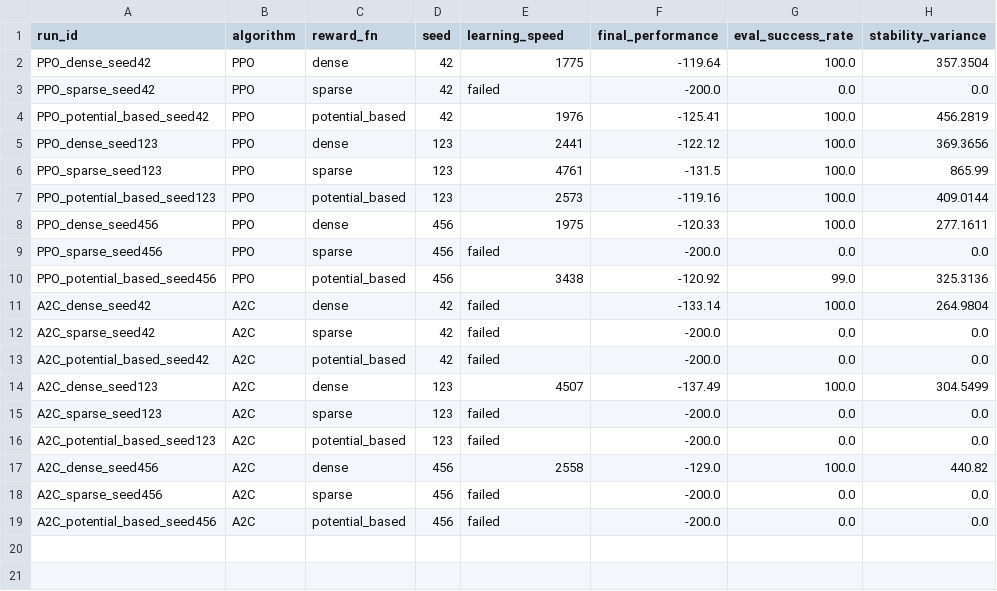
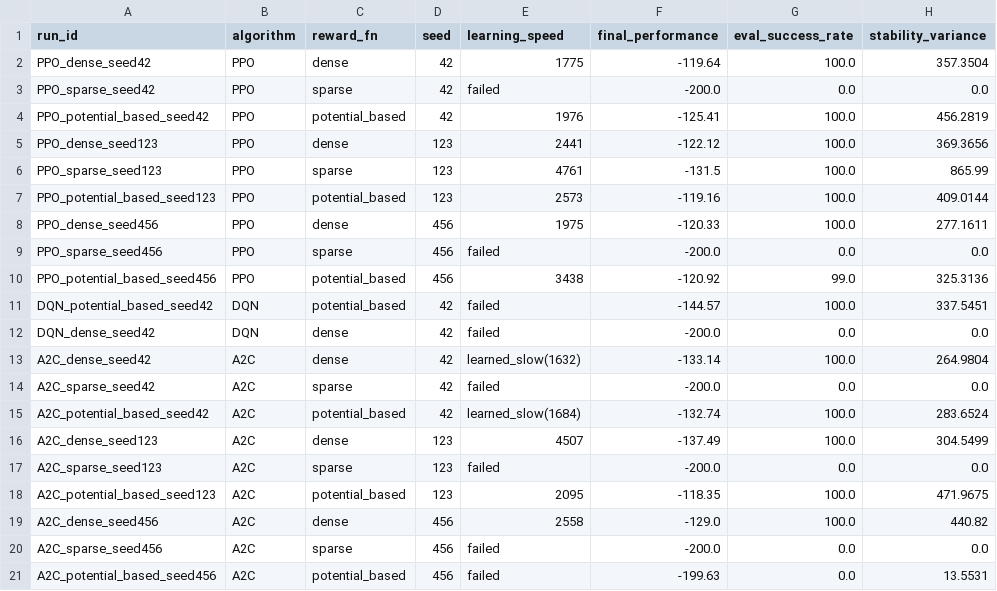
Before and after one commit to alaa-kalach/Reward-Sensitivity-in-RL, a CSV file: logs/summary.csv, drawn as a sheet.

```diff
--- a/logs/summary.csv
+++ b/logs/summary.csv
@@ -10,10 +10,12 @@ PPO_sparse_seed456,PPO,sparse,456,failed,-200.0,0.0,0.0
 PPO_potential_based_seed456,PPO,potential_based,456,3438,-120.92,99.0,325.3136
-A2C_dense_seed42,A2C,dense,42,failed,-133.14,100.0,264.9804
+DQN_potential_based_seed42,DQN,potential_based,42,failed,-144.57,100.0,337.5451
+DQN_dense_seed42,DQN,dense,42,failed,-200.0,0.0,0.0
+A2C_dense_seed42,A2C,dense,42,learned_slow(1632),-133.14,100.0,264.9804
 A2C_sparse_seed42,A2C,sparse,42,failed,-200.0,0.0,0.0
-A2C_potential_based_seed42,A2C,potential_based,42,failed,-200.0,0.0,0.0
+A2C_potential_based_seed42,A2C,potential_based,42,learned_slow(1684),-132.74,100.0,283.6524
 A2C_dense_seed123,A2C,dense,123,4507,-137.49,100.0,304.5499
 A2C_sparse_seed123,A2C,sparse,123,failed,-200.0,0.0,0.0
-A2C_potential_based_seed123,A2C,potential_based,123,failed,-200.0,0.0,0.0
+A2C_potential_based_seed123,A2C,potential_based,123,2095,-118.35,100.0,471.9675
 A2C_dense_seed456,A2C,dense,456,2558,-129.0,100.0,440.82
 A2C_sparse_seed456,A2C,sparse,456,failed,-200.0,0.0,0.0
-A2C_potential_based_seed456,A2C,potential_based,456,failed,-200.0,0.0,0.0
+A2C_potential_based_seed456,A2C,potential_based,456,failed,-199.63,0.0,13.5531
```
Also changed, not shown: logs/A2C_dense_seed123.csv, logs/A2C_dense_seed456.csv, 11 other files.
